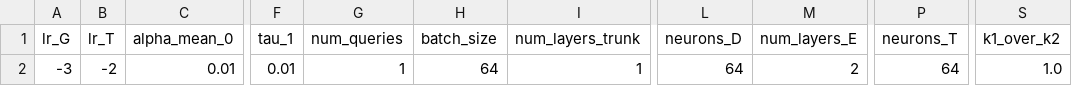
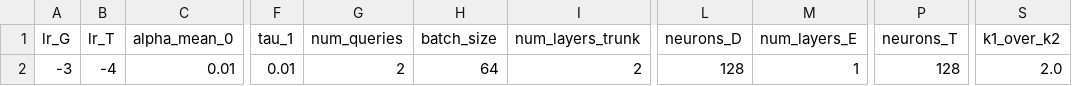
Before and after one commit to JacopoLib/cGAN-SAF, a CSV file: configs/dcn_tfz.csv, drawn as a sheet; only a part is shown, gaps mark what is left out; the diff names each change by its address in the sheet, - before the commit and + after, or states it on an @@ line.

```diff
--- a/configs/dcn_tfz.csv
+++ b/configs/dcn_tfz.csv
-B2 (lr_T): -2
+B2 (lr_T): -4
-G2 (num_queries): 1
+G2 (num_queries): 2
-I2 (num_layers_trunk): 1
+I2 (num_layers_trunk): 2
-L2 (neurons_D): 64
+L2 (neurons_D): 128
-M2 (num_layers_E): 2
+M2 (num_layers_E): 1
-P2 (neurons_T): 64
+P2 (neurons_T): 128
-S2 (k1_over_k2): 1.0
+S2 (k1_over_k2): 2.0
```
Also changed, not shown: configs/dcn.csv, configs/tfz.csv, 10 other files.
